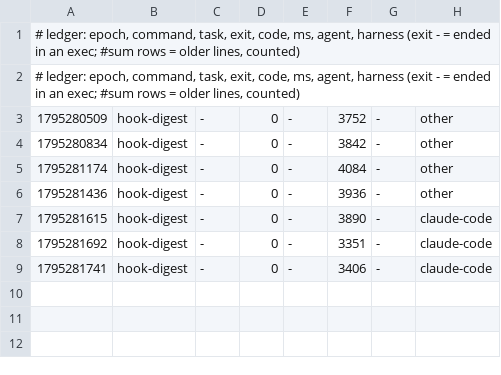
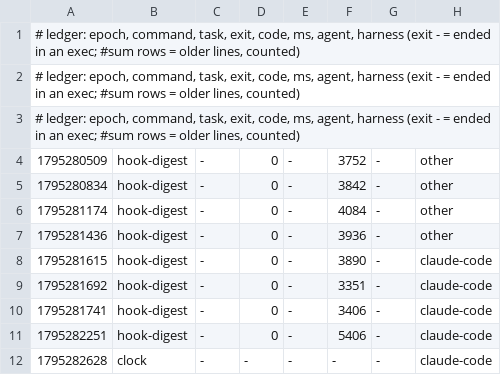
Before and after one commit to zoe718/NerdHack, a TSV file: metrics/2026-11-21-4845.tsv, drawn as a sheet; the diff names each change by its address in the sheet, - before the commit and + after, or states it on an @@ line.

Commit message:
uak: blackbox +2, metrics +2

```diff
--- a/metrics/2026-11-21-4845.tsv
+++ b/metrics/2026-11-21-4845.tsv
+row 3: # ledger: epoch, command, task, exit, code, ms, agent, harness (exit - = ended in an exec; #sum rows = older lines, counted)
+row 11: 1795282251 | hook-digest | - | 0 | - | 5406 | - | claude-code
+row 12: 1795282628 | clock | - | - | - | - | - | claude-code
```
Also changed, not shown: 1 other file.
